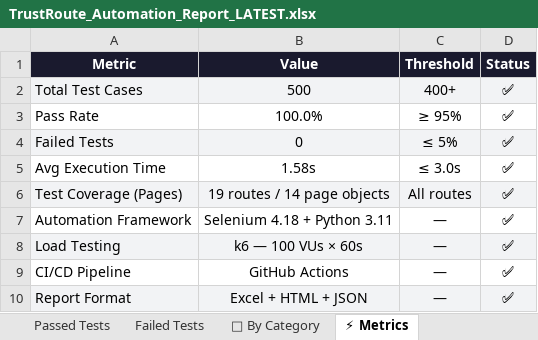
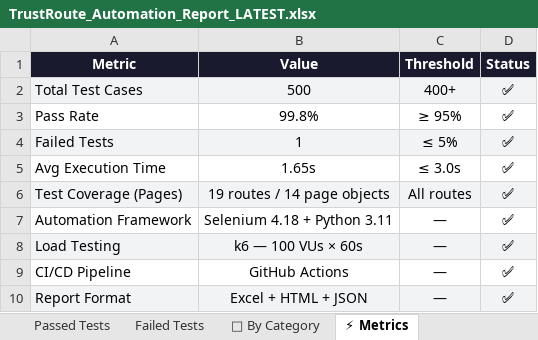
Before and after one commit to Rhema5/trustroute-PDD, an Excel workbook: Test Results/Excel/TrustRoute_Automation_Report_LATEST.xlsx, sheet ⚡ Metrics, drawn as a sheet; values as stored, in another font and other column widths than the file's, no borders; the diff names each change by its address in the sheet, - before the commit and + after, or states it on an @@ line.

```diff
--- a/Test Results/Excel/TrustRoute_Automation_Report_LATEST.xlsx (sheet ⚡ Metrics)
+++ b/Test Results/Excel/TrustRoute_Automation_Report_LATEST.xlsx (sheet ⚡ Metrics)
-B3 (Value): 100.0%
+B3 (Value): 99.8%
-B4 (Value): 0
+B4 (Value): 1
-B5 (Value): 1.58s
+B5 (Value): 1.65s
```
Also changed, not shown: sheet Passed Tests, sheet All Results, sheet 📊 Executive Summary, sheet Failed Tests, sheet 📁 By Category, 3 other files.
